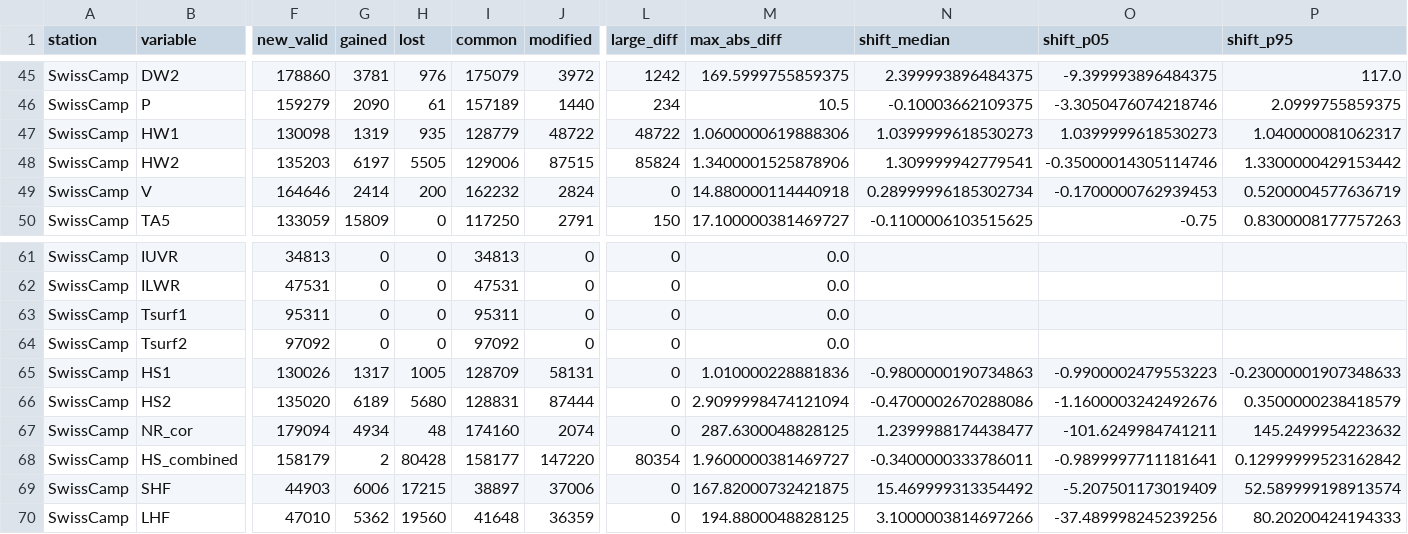
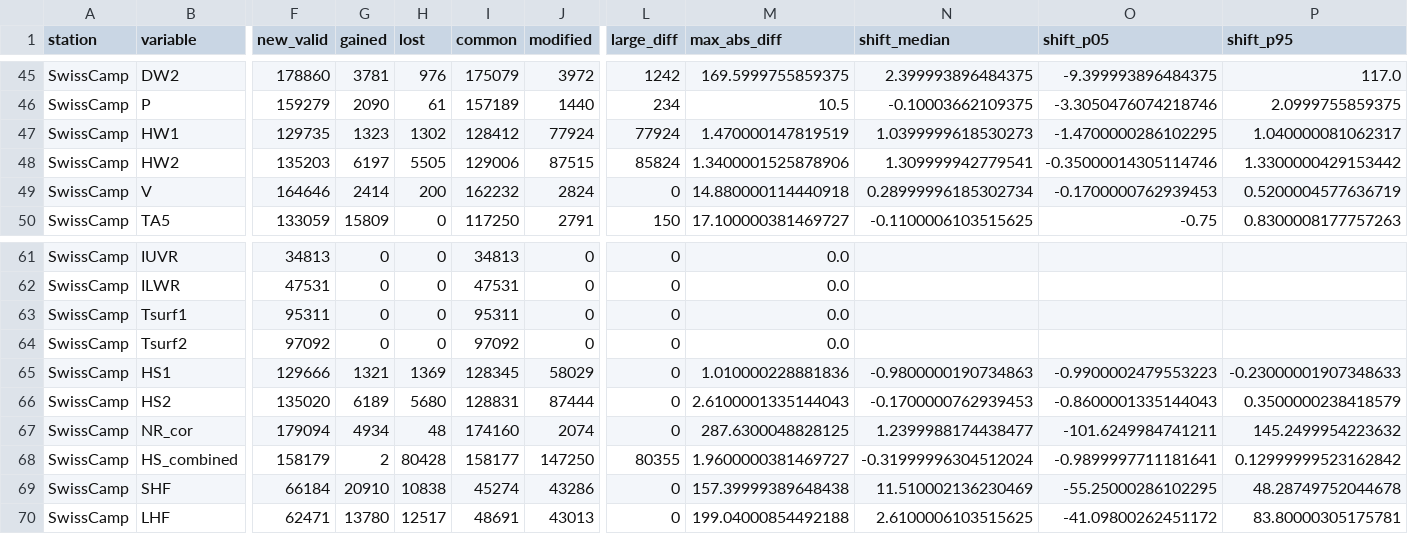
Before and after one commit to GEUS-Glaciology-and-Climate/GC-Net-level-1-data-processing, a CSV file: figures/release_2026/comparison/variable_summary.csv, drawn as a sheet; only a part is shown, gaps mark what is left out; the diff covers the shown part only; the diff names each change by its address in the sheet, - before the commit and + after, or states it on an @@ line.

```diff
--- a/figures/release_2026/comparison/variable_summary.csv
+++ b/figures/release_2026/comparison/variable_summary.csv
-F47 (new_valid): 130098
+F47 (new_valid): 129735
-G47 (gained): 1319
+G47 (gained): 1323
-H47 (lost): 935
+H47 (lost): 1302
-I47 (common): 128779
+I47 (common): 128412
-J47 (modified): 48722
+J47 (modified): 77924
-L47 (large_diff): 48722
+L47 (large_diff): 77924
-M47 (max_abs_diff): 1.0600000619888306
+M47 (max_abs_diff): 1.470000147819519
-O47 (shift_p05): 1.0399999618530273
+O47 (shift_p05): -1.4700000286102295
-F65 (new_valid): 130026
+F65 (new_valid): 129666
-G65 (gained): 1317
+G65 (gained): 1321
-H65 (lost): 1005
+H65 (lost): 1369
-I65 (common): 128709
+I65 (common): 128345
-J65 (modified): 58131
+J65 (modified): 58029
-M66 (max_abs_diff): 2.9099998474121094
+M66 (max_abs_diff): 2.6100001335144043
-N66 (shift_median): -0.4700002670288086
+N66 (shift_median): -0.1700000762939453
-O66 (shift_p05): -1.1600003242492676
+O66 (shift_p05): -0.8600001335144043
-J68 (modified): 147220
+J68 (modified): 147250
-L68 (large_diff): 80354
+L68 (large_diff): 80355
-N68 (shift_median): -0.3400000333786011
+N68 (shift_median): -0.31999996304512024
-F69 (new_valid): 44903
+F69 (new_valid): 66184
-G69 (gained): 6006
+G69 (gained): 20910
-H69 (lost): 17215
+H69 (lost): 10838
-I69 (common): 38897
+I69 (common): 45274
-J69 (modified): 37006
+J69 (modified): 43286
-M69 (max_abs_diff): 167.82000732421875
+M69 (max_abs_diff): 157.39999389648438
-N69 (shift_median): 15.469999313354492
+N69 (shift_median): 11.510002136230469
-O69 (shift_p05): -5.207501173019409
+O69 (shift_p05): -55.25000286102295
-P69 (shift_p95): 52.589999198913574
+P69 (shift_p95): 48.28749752044678
-F70 (new_valid): 47010
+F70 (new_valid): 62471
-G70 (gained): 5362
+G70 (gained): 13780
-H70 (lost): 19560
+H70 (lost): 12517
-I70 (common): 41648
+I70 (common): 48691
-J70 (modified): 36359
+J70 (modified): 43013
-M70 (max_abs_diff): 194.8800048828125
+M70 (max_abs_diff): 199.04000854492188
-N70 (shift_median): 3.1000003814697266
+N70 (shift_median): 2.6100006103515625
-O70 (shift_p05): -37.489998245239256
+O70 (shift_p05): -41.09800262451172
-P70 (shift_p95): 80.20200424194333
+P70 (shift_p95): 83.80000305175781
```
Also changed, not shown: 97 edited cells elsewhere in this file, figures/release_2026/comparison/station_summary.csv, metadata/adjustments/Saddle.csv, 29 other files.
